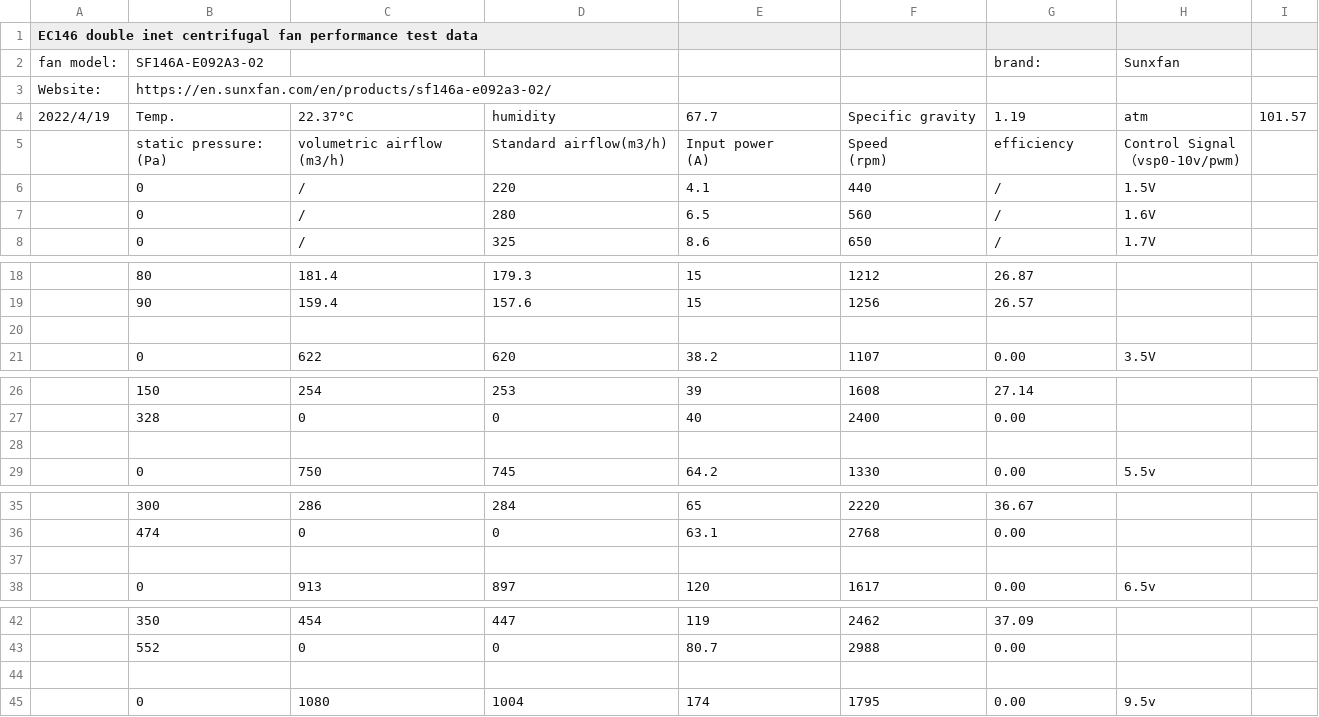
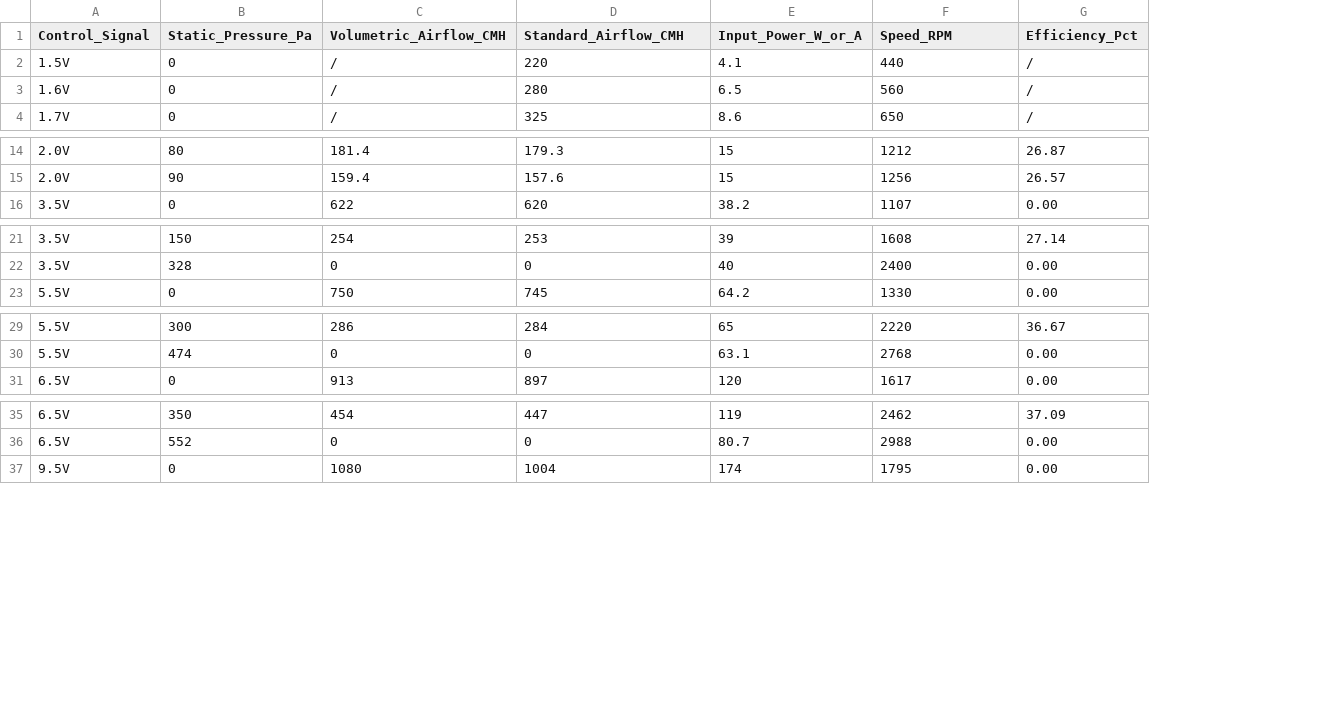
Before and after one commit to sunwindelectric/EC-Fan-Airflow-Data, a CSV file: ec146_SF146A-E092A3-02_airflow_data_Sunxfan.csv, drawn as a sheet; only a part is shown, gaps mark what is left out; removed rows and columns are numbered as before the commit, all else as after; ↵ is a line break in a cell; the diff names each change by its address in the sheet, - before the commit and + after, or states it on an @@ line.

Commit message:
Update ec146_SF146A-E092A3-02_airflow_data_Sunxfan.csv

```diff
--- a/ec146_SF146A-E092A3-02_airflow_data_Sunxfan.csv
+++ b/ec146_SF146A-E092A3-02_airflow_data_Sunxfan.csv
-column A, row 1: EC146 double inet centrifugal fan performance test data
+column A (Control_Signal), rows 2-4: 1.5V | 1.6V | 1.7V; rows 14-16: 2.0V | 2.0V | 3.5V; rows 21-23: 3.5V | 3.5V | 5.5V; rows 29-31: 5.5V | 5.5V | 6.5V; rows 35-37: 6.5V | 6.5V | 9.5V
-column H, rows 6-8: 1.5V | 1.6V | 1.7V; row 21: 3.5V; row 29: 5.5v; row 38: 6.5v; row 45: 9.5v
-column I, empty
-B1: (empty)
+B1: Static_Pressure_Pa
-C1: (empty)
+C1: Volumetric_Airflow_CMH
-D1: (empty)
+D1: Standard_Airflow_CMH
-E1: (empty)
+E1: Input_Power_W_or_A
-F1: (empty)
+F1: Speed_RPM
-G1: (empty)
+G1: Efficiency_Pct
-row 2: fan model: | SF146A-E092A3-02 |  |  |  |  | brand: | Sunxfan
-row 3: Website: | https://en.sunxfan.com/en/products/sf146a-e092a3-02/
-row 4: 2022/4/19 | Temp. | 22.37°C | humidity | 67.7 | Specific gravity | 1.19 | atm | 101.57
-row 5:  | static pressure: ↵ (Pa) | volumetric airflow ↵ (m3/h) | Standard airflow(m3/h) | Input power ↵ (A) | Speed ↵ (rpm) | efficiency‌ | Control Signal ↵ （vsp0-10v/pwm)
-row 20: (empty)
-row 28: (empty)
-row 37: (empty)
-row 44: (empty)
```
